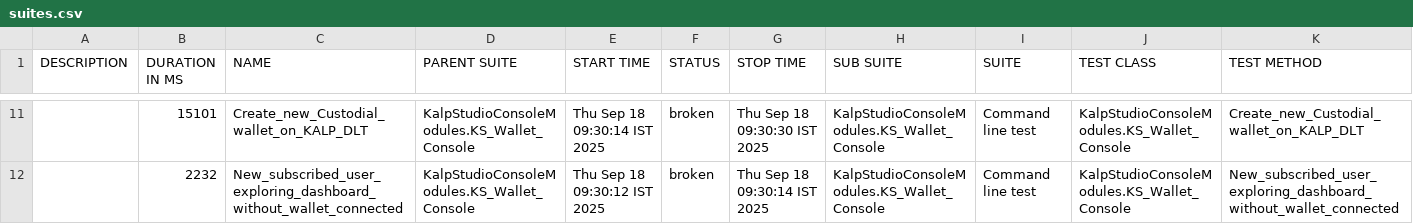
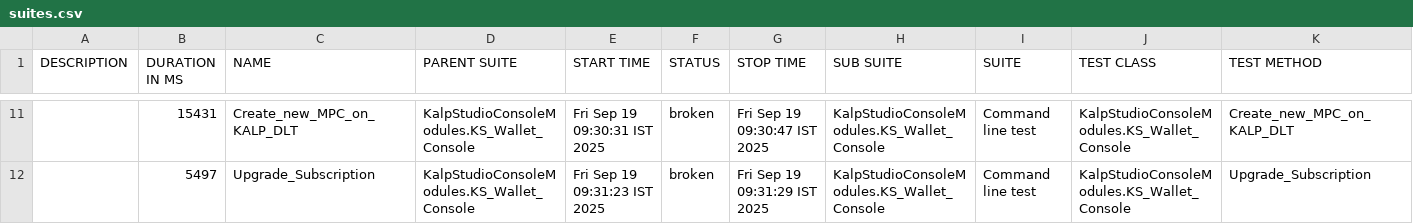
Before and after one commit to shahabp2e/Kalp-automation-allure-report, a CSV file: data/suites.csv, drawn as a sheet; only a part is shown, gaps mark what is left out; the diff covers the shown part only.

```diff
--- a/data/suites.csv
+++ b/data/suites.csv
@@ -11,2 +11,2 @@
-"","15101","Create_new_Custodial_wallet_on_KALP_DLT","KalpStudioConsoleModules.KS_Wallet_Console","Thu Sep 18 09:30:14 IST 2025","broken","Thu Sep 18 09:30:30 IST 2025","KalpStudioConsoleModules.KS_Wallet_Console","Command line test","KalpStudioConsoleModules.KS_Wallet_Console","Create_new_Custodial_wallet_on_KALP_DLT"
-"","2232","New_subscribed_user_exploring_dashboard_without_wallet_connected","KalpStudioConsoleModules.KS_Wallet_Console","Thu Sep 18 09:30:12 IST 2025","broken","Thu Sep 18 09:30:14 IST 2025","KalpStudioConsoleModules.KS_Wallet_Console","Command line test","KalpStudioConsoleModules.KS_Wallet_Console","New_subscribed_user_exploring_dashboard_without_wallet_connected"
+"","15431","Create_new_MPC_on_KALP_DLT","KalpStudioConsoleModules.KS_Wallet_Console","Fri Sep 19 09:30:31 IST 2025","broken","Fri Sep 19 09:30:47 IST 2025","KalpStudioConsoleModules.KS_Wallet_Console","Command line test","KalpStudioConsoleModules.KS_Wallet_Console","Create_new_MPC_on_KALP_DLT"
+"","5497","Upgrade_Subscription","KalpStudioConsoleModules.KS_Wallet_Console","Fri Sep 19 09:31:23 IST 2025","broken","Fri Sep 19 09:31:29 IST 2025","KalpStudioConsoleModules.KS_Wallet_Console","Command line test","KalpStudioConsoleModules.KS_Wallet_Console","Upgrade_Subscription"
```
Also changed, not shown: 4 added rows, 4 removed rows and 23 edited cells elsewhere in this file, 37 other files.
